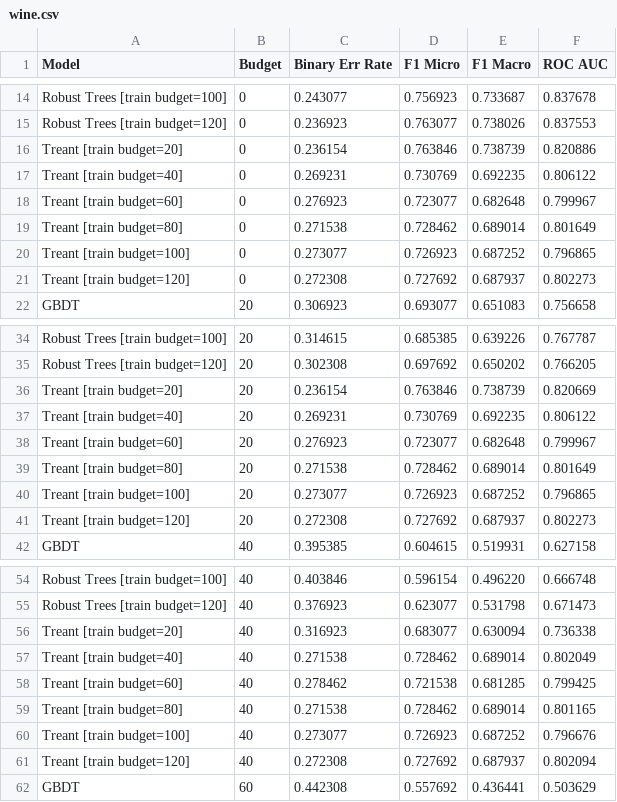
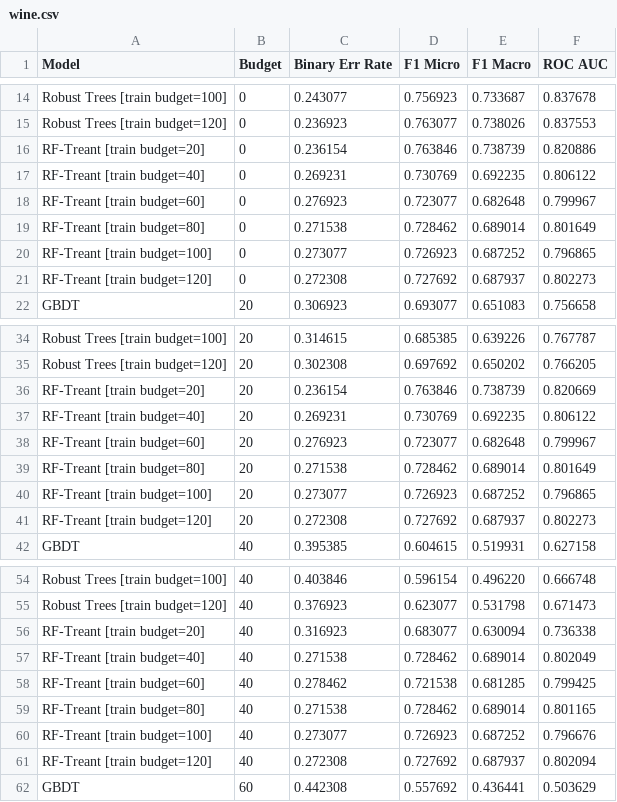
Before and after one commit to gtolomei/treant, a CSV file: out/eval/wine.csv, drawn as a sheet; only a part is shown, gaps mark what is left out; the diff covers the shown part only.

```diff
--- a/out/eval/wine.csv
+++ b/out/eval/wine.csv
@@ -15,8 +15,8 @@ Robust Trees [train budget=100],0,0.243077,0.756923,0.733687,0.837678
 Robust Trees [train budget=120],0,0.236923,0.763077,0.738026,0.837553
-Treant [train budget=20],0,0.236154,0.763846,0.738739,0.820886
-Treant [train budget=40],0,0.269231,0.730769,0.692235,0.806122
-Treant [train budget=60],0,0.276923,0.723077,0.682648,0.799967
-Treant [train budget=80],0,0.271538,0.728462,0.689014,0.801649
-Treant [train budget=100],0,0.273077,0.726923,0.687252,0.796865
-Treant [train budget=120],0,0.272308,0.727692,0.687937,0.802273
+RF-Treant [train budget=20],0,0.236154,0.763846,0.738739,0.820886
+RF-Treant [train budget=40],0,0.269231,0.730769,0.692235,0.806122
+RF-Treant [train budget=60],0,0.276923,0.723077,0.682648,0.799967
+RF-Treant [train budget=80],0,0.271538,0.728462,0.689014,0.801649
+RF-Treant [train budget=100],0,0.273077,0.726923,0.687252,0.796865
+RF-Treant [train budget=120],0,0.272308,0.727692,0.687937,0.802273
 GBDT,20,0.306923,0.693077,0.651083,0.756658
@@ -35,8 +35,8 @@ Robust Trees [train budget=100],20,0.314615,0.685385,0.639226,0.767787
 Robust Trees [train budget=120],20,0.302308,0.697692,0.650202,0.766205
-Treant [train budget=20],20,0.236154,0.763846,0.738739,0.820669
-Treant [train budget=40],20,0.269231,0.730769,0.692235,0.806122
-Treant [train budget=60],20,0.276923,0.723077,0.682648,0.799967
-Treant [train budget=80],20,0.271538,0.728462,0.689014,0.801649
-Treant [train budget=100],20,0.273077,0.726923,0.687252,0.796865
-Treant [train budget=120],20,0.272308,0.727692,0.687937,0.802273
+RF-Treant [train budget=20],20,0.236154,0.763846,0.738739,0.820669
+RF-Treant [train budget=40],20,0.269231,0.730769,0.692235,0.806122
+RF-Treant [train budget=60],20,0.276923,0.723077,0.682648,0.799967
+RF-Treant [train budget=80],20,0.271538,0.728462,0.689014,0.801649
+RF-Treant [train budget=100],20,0.273077,0.726923,0.687252,0.796865
+RF-Treant [train budget=120],20,0.272308,0.727692,0.687937,0.802273
 GBDT,40,0.395385,0.604615,0.519931,0.627158
@@ -55,8 +55,8 @@ Robust Trees [train budget=100],40,0.403846,0.596154,0.496220,0.666748
 Robust Trees [train budget=120],40,0.376923,0.623077,0.531798,0.671473
-Treant [train budget=20],40,0.316923,0.683077,0.630094,0.736338
-Treant [train budget=40],40,0.271538,0.728462,0.689014,0.802049
-Treant [train budget=60],40,0.278462,0.721538,0.681285,0.799425
-Treant [train budget=80],40,0.271538,0.728462,0.689014,0.801165
-Treant [train budget=100],40,0.273077,0.726923,0.687252,0.796676
-Treant [train budget=120],40,0.272308,0.727692,0.687937,0.802094
+RF-Treant [train budget=20],40,0.316923,0.683077,0.630094,0.736338
+RF-Treant [train budget=40],40,0.271538,0.728462,0.689014,0.802049
+RF-Treant [train budget=60],40,0.278462,0.721538,0.681285,0.799425
+RF-Treant [train budget=80],40,0.271538,0.728462,0.689014,0.801165
+RF-Treant [train budget=100],40,0.273077,0.726923,0.687252,0.796676
+RF-Treant [train budget=120],40,0.272308,0.727692,0.687937,0.802094
 GBDT,60,0.442308,0.557692,0.436441,0.503629
```
Also changed, not shown: 24 edited cells elsewhere in this file, 1 other file.
